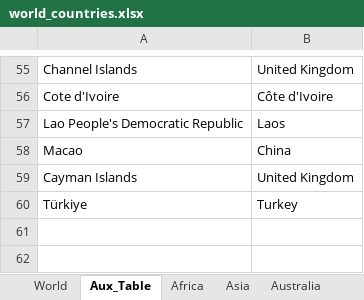
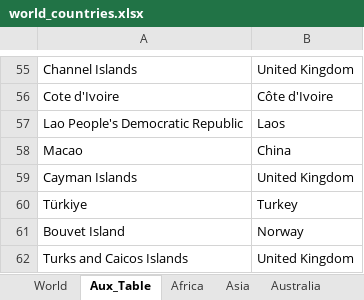
Before and after one commit to vinicius-silva-ep/ie-employment-permit, an Excel workbook: data/world_countries.xlsx, sheet Aux_Table, drawn as a sheet; only a part is shown, gaps mark what is left out; values as stored, in another font and other column widths than the file's, no borders; the diff names each change by its address in the sheet, - before the commit and + after, or states it on an @@ line.

```diff
--- a/data/world_countries.xlsx (sheet Aux_Table)
+++ b/data/world_countries.xlsx (sheet Aux_Table)
+row 61: Bouvet Island | Norway
+row 62: Turks and Caicos Islands | United Kingdom
```
Also changed, not shown: data/raw_data/2024/permits-by-nationality-2024.xlsx, 3 other files.
